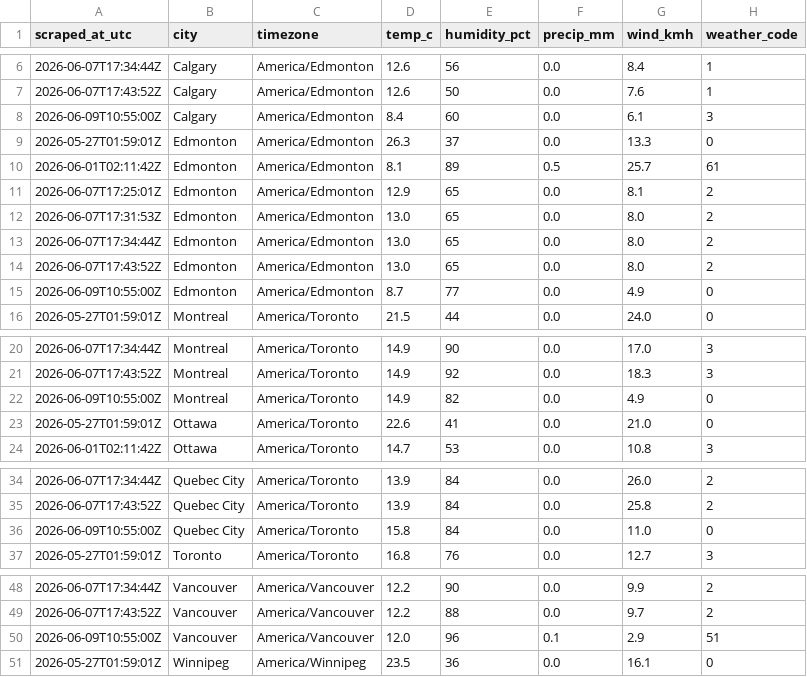
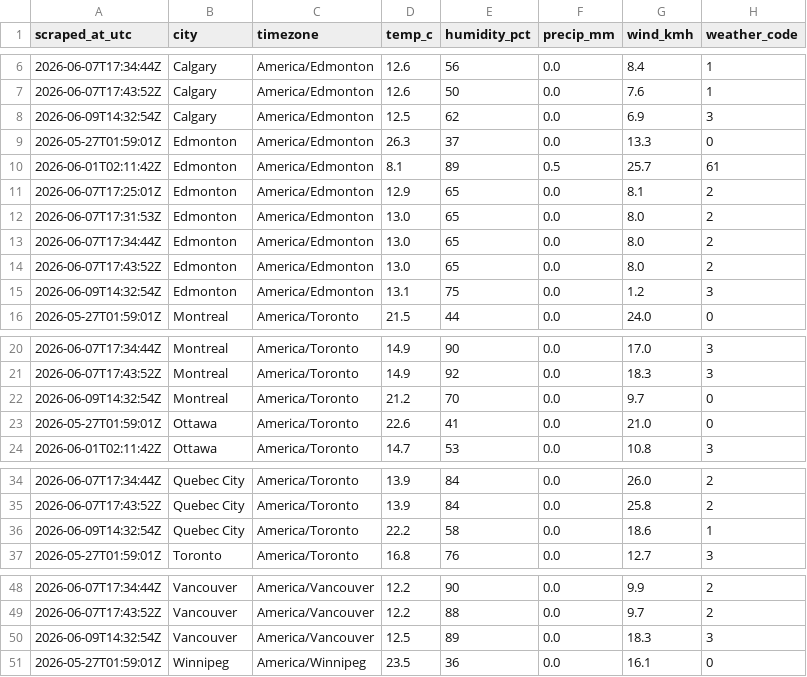
Before and after one commit to imran-ahmed377/weathertracker-ai, a CSV file: output/weather_observations.csv, drawn as a sheet; only a part is shown, gaps mark what is left out; the diff covers the shown part only.

```diff
--- a/output/weather_observations.csv
+++ b/output/weather_observations.csv
@@ -7,3 +7,3 @@ scraped_at_utc,city,timezone,temp_c,humidity_pct,precip_mm,wind_kmh,weather_code
 2026-06-07T17:43:52Z,Calgary,America/Edmonton,12.6,50,0.0,7.6,1
-2026-06-09T10:55:00Z,Calgary,America/Edmonton,8.4,60,0.0,6.1,3
+2026-06-09T14:32:54Z,Calgary,America/Edmonton,12.5,62,0.0,6.9,3
 2026-05-27T01:59:01Z,Edmonton,America/Edmonton,26.3,37,0.0,13.3,0
@@ -14,3 +14,3 @@ scraped_at_utc,city,timezone,temp_c,humidity_pct,precip_mm,wind_kmh,weather_code
 2026-06-07T17:43:52Z,Edmonton,America/Edmonton,13.0,65,0.0,8.0,2
-2026-06-09T10:55:00Z,Edmonton,America/Edmonton,8.7,77,0.0,4.9,0
+2026-06-09T14:32:54Z,Edmonton,America/Edmonton,13.1,75,0.0,1.2,3
 2026-05-27T01:59:01Z,Montreal,America/Toronto,21.5,44,0.0,24.0,0
@@ -21,3 +21,3 @@ scraped_at_utc,city,timezone,temp_c,humidity_pct,precip_mm,wind_kmh,weather_code
 2026-06-07T17:43:52Z,Montreal,America/Toronto,14.9,92,0.0,18.3,3
-2026-06-09T10:55:00Z,Montreal,America/Toronto,14.9,82,0.0,4.9,0
+2026-06-09T14:32:54Z,Montreal,America/Toronto,21.2,70,0.0,9.7,0
 2026-05-27T01:59:01Z,Ottawa,America/Toronto,22.6,41,0.0,21.0,0
@@ -35,3 +35,3 @@ scraped_at_utc,city,timezone,temp_c,humidity_pct,precip_mm,wind_kmh,weather_code
 2026-06-07T17:43:52Z,Quebec City,America/Toronto,13.9,84,0.0,25.8,2
-2026-06-09T10:55:00Z,Quebec City,America/Toronto,15.8,84,0.0,11.0,0
+2026-06-09T14:32:54Z,Quebec City,America/Toronto,22.2,58,0.0,18.6,1
 2026-05-27T01:59:01Z,Toronto,America/Toronto,16.8,76,0.0,12.7,3
@@ -49,3 +49,3 @@ scraped_at_utc,city,timezone,temp_c,humidity_pct,precip_mm,wind_kmh,weather_code
 2026-06-07T17:43:52Z,Vancouver,America/Vancouver,12.2,88,0.0,9.7,2
-2026-06-09T10:55:00Z,Vancouver,America/Vancouver,12.0,96,0.1,2.9,51
+2026-06-09T14:32:54Z,Vancouver,America/Vancouver,12.5,89,0.0,18.3,3
 2026-05-27T01:59:01Z,Winnipeg,America/Winnipeg,23.5,36,0.0,16.1,0
```
Also changed, not shown: 12 edited cells elsewhere in this file, output/weather_daily.csv, 1 other file.
